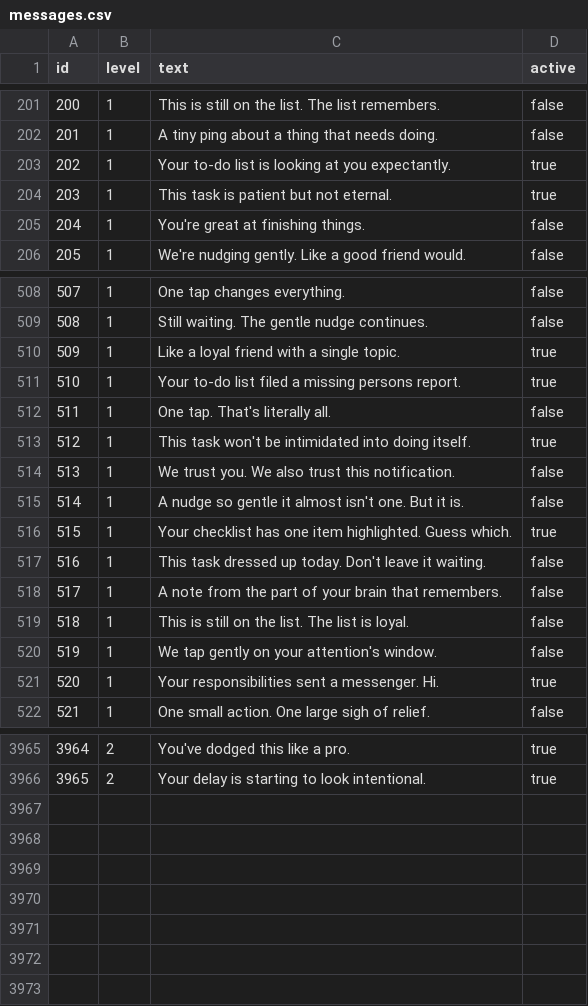
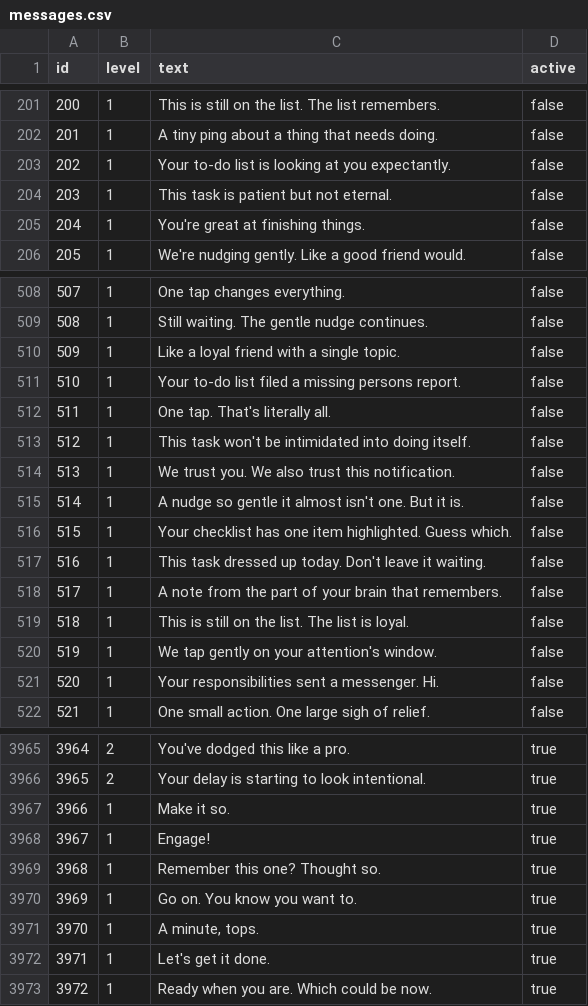
Before and after one commit to AkkaFranKebne/remind-until-done, a CSV file: api/db/seed/messages.csv, drawn as a sheet; only a part is shown, gaps mark what is left out; the diff covers the shown part only.

```diff
--- a/api/db/seed/messages.csv
+++ b/api/db/seed/messages.csv
@@ -202,4 +202,4 @@ id,level,text,active
 201,1,"A tiny ping about a thing that needs doing.",false
-202,1,"Your to-do list is looking at you expectantly.",true
-203,1,"This task is patient but not eternal.",true
+202,1,"Your to-do list is looking at you expectantly.",false
+203,1,"This task is patient but not eternal.",false
 204,1,"You're great at finishing things.",false
@@ -509,9 +509,9 @@ id,level,text,active
 508,1,"Still waiting. The gentle nudge continues.",false
-509,1,"Like a loyal friend with a single topic.",true
-510,1,"Your to-do list filed a missing persons report.",true
+509,1,"Like a loyal friend with a single topic.",false
+510,1,"Your to-do list filed a missing persons report.",false
 511,1,"One tap. That's literally all.",false
-512,1,"This task won't be intimidated into doing itself.",true
+512,1,"This task won't be intimidated into doing itself.",false
 513,1,"We trust you. We also trust this notification.",false
 514,1,"A nudge so gentle it almost isn't one. But it is.",false
-515,1,"Your checklist has one item highlighted. Guess which.",true
+515,1,"Your checklist has one item highlighted. Guess which.",false
 516,1,"This task dressed up today. Don't leave it waiting.",false
@@ -520,3 +520,3 @@ id,level,text,active
 519,1,"We tap gently on your attention's window.",false
-520,1,"Your responsibilities sent a messenger. Hi.",true
+520,1,"Your responsibilities sent a messenger. Hi.",false
 521,1,"One small action. One large sigh of relief.",false
@@ -3966 +3966,8 @@ id,level,text,active
 3965,2,"Your delay is starting to look intentional.",true
+3966,1,"Make it so.",true
+3967,1,"Engage!",true
+3968,1,"Remember this one? Thought so.",true
+3969,1,"Go on. You know you want to.",true
+3970,1,"A minute, tops.",true
+3971,1,"Let's get it done.",true
+3972,1,"Ready when you are. Which could be now.",true
```
Also changed, not shown: 83 edited cells elsewhere in this file, 3 other files.
